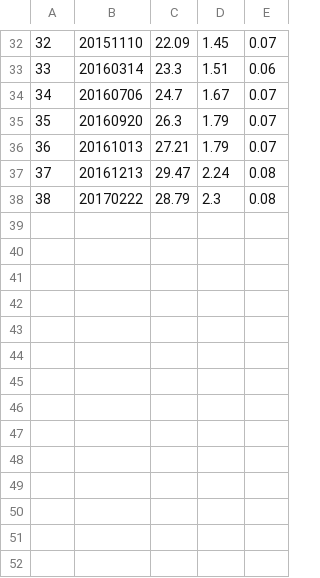
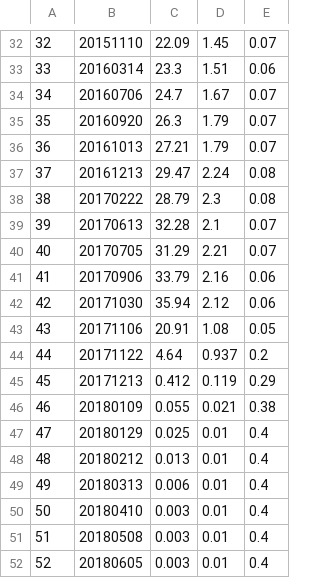
Before and after one commit to tc-imba/PSA, a CSV file: PSA.csv, drawn as a sheet; only a part is shown, gaps mark what is left out; the diff names each change by its address in the sheet, - before the commit and + after, or states it on an @@ line.

```diff
--- a/PSA.csv
+++ b/PSA.csv
+row 39: 39 | 20170613 | 32.28 | 2.1 | 0.07
+row 40: 40 | 20170705 | 31.29 | 2.21 | 0.07
+row 41: 41 | 20170906 | 33.79 | 2.16 | 0.06
+row 42: 42 | 20171030 | 35.94 | 2.12 | 0.06
+row 43: 43 | 20171106 | 20.91 | 1.08 | 0.05
+row 44: 44 | 20171122 | 4.64 | 0.937 | 0.2
+row 45: 45 | 20171213 | 0.412 | 0.119 | 0.29
+row 46: 46 | 20180109 | 0.055 | 0.021 | 0.38
+row 47: 47 | 20180129 | 0.025 | 0.01 | 0.4
+row 48: 48 | 20180212 | 0.013 | 0.01 | 0.4
+row 49: 49 | 20180313 | 0.006 | 0.01 | 0.4
+row 50: 50 | 20180410 | 0.003 | 0.01 | 0.4
+row 51: 51 | 20180508 | 0.003 | 0.01 | 0.4
+row 52: 52 | 20180605 | 0.003 | 0.01 | 0.4
```
Also changed, not shown: 5 other files.
